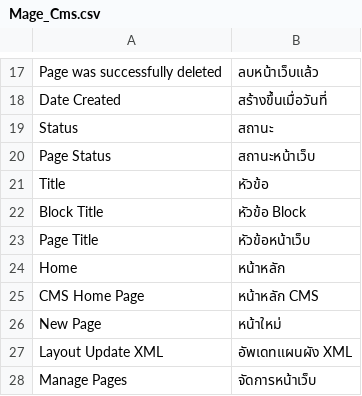
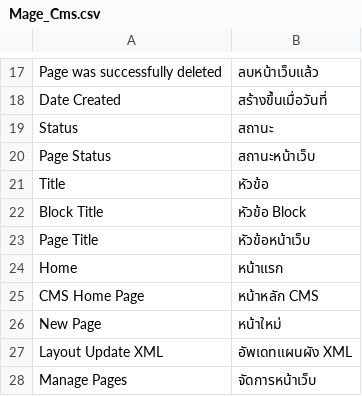
Before and after one commit to jmendozacu/dev-01, a CSV file: app/locale/th_TH/Mage_Cms.csv, drawn as a sheet; only a part is shown, gaps mark what is left out.

```diff
--- a/app/locale/th_TH/Mage_Cms.csv
+++ b/app/locale/th_TH/Mage_Cms.csv
@@ -23,3 +23,3 @@
 "Page Title","หัวข้อหน้าเว็บ"
-"Home","หน้าหลัก"
+"Home","หน้าแรก"
 "CMS Home Page","หน้าหลัก CMS"
```
Also changed, not shown: 1 other file.
